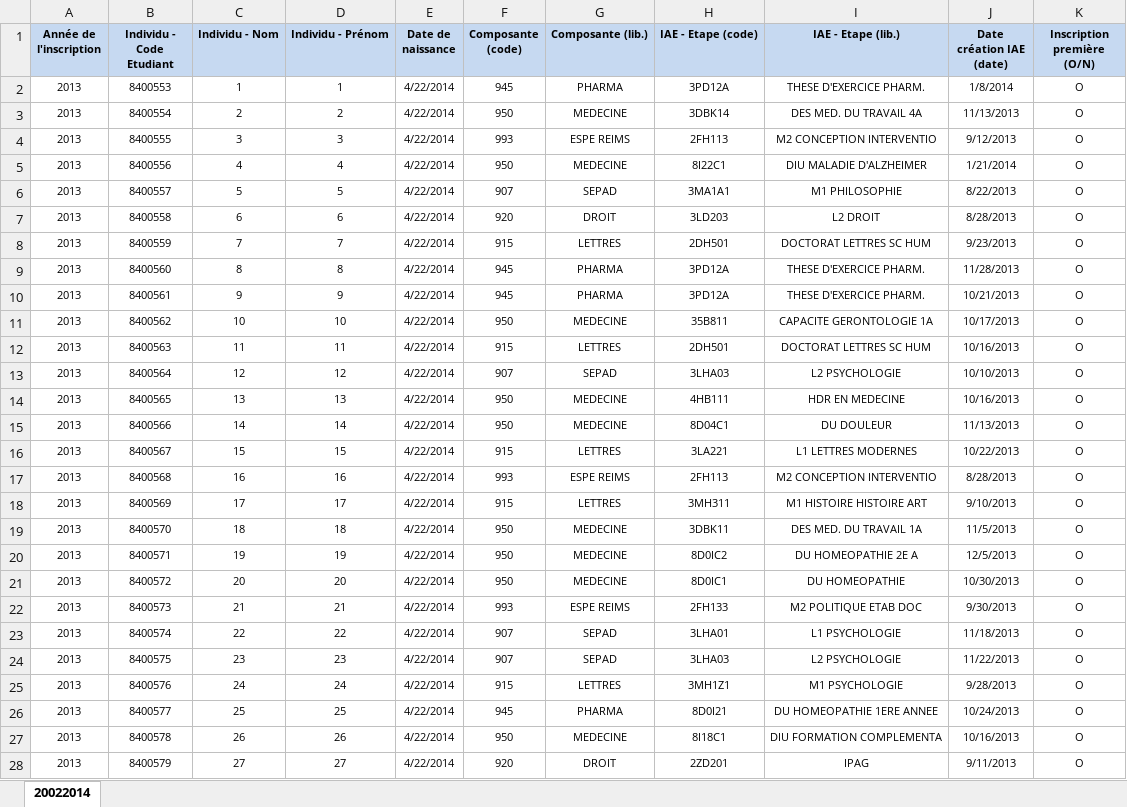
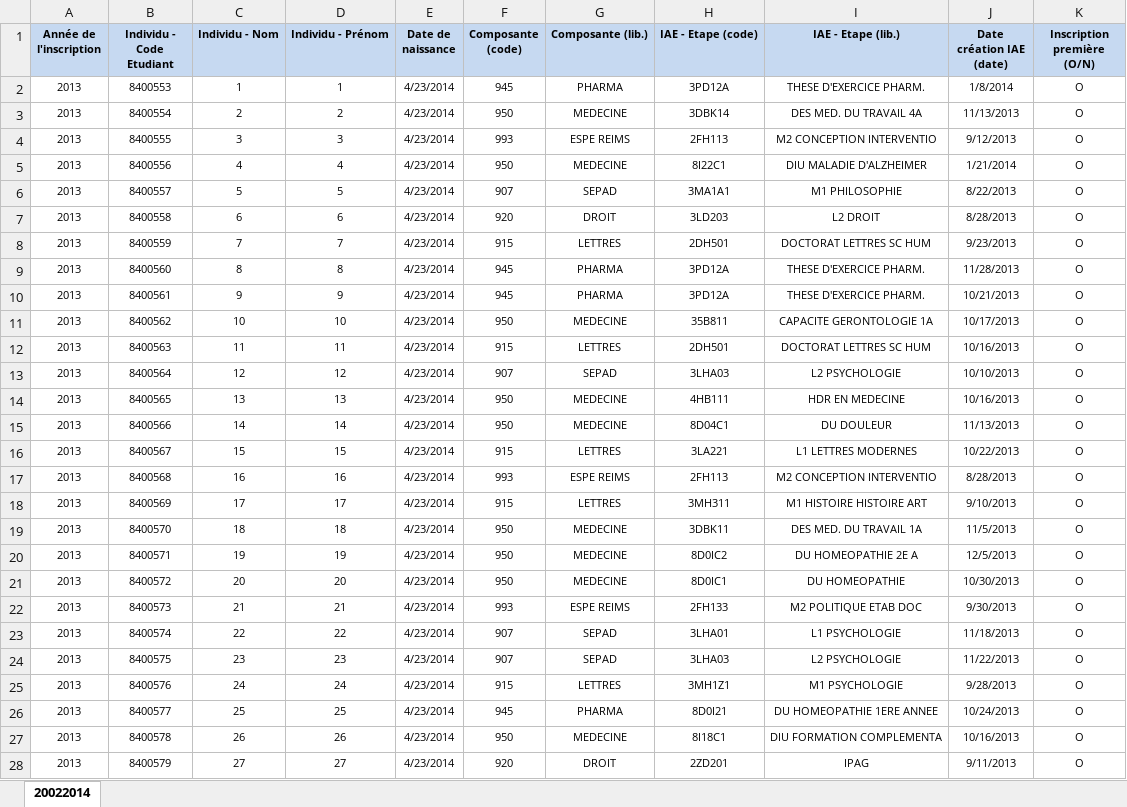
Before and after one commit to info606/info606, an Excel workbook: excel/V2/inscriptions_premieres_valides_20022014.xlsx, sheet 20022014, drawn as a sheet; only a part is shown; values as stored, in another font and other column widths than the file's, no borders; the diff covers the shown part only; the diff names each change by its address in the sheet, - before the commit and + after, or states it on an @@ line.

Commit message:
Fichiers excel

```diff
--- a/excel/V2/inscriptions_premieres_valides_20022014.xlsx (sheet 20022014)
+++ b/excel/V2/inscriptions_premieres_valides_20022014.xlsx (sheet 20022014)
-E2:E28 (Date de naissance): 4/22/2014
+E2:E28 (Date de naissance): 4/23/2014
```
Also changed, not shown: 22 edited cells elsewhere in this sheet, 3 other files.
